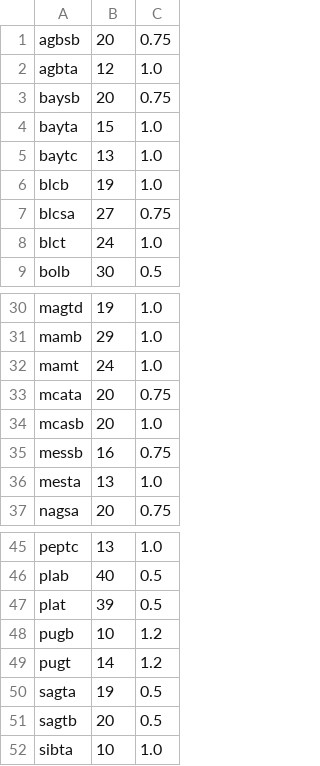
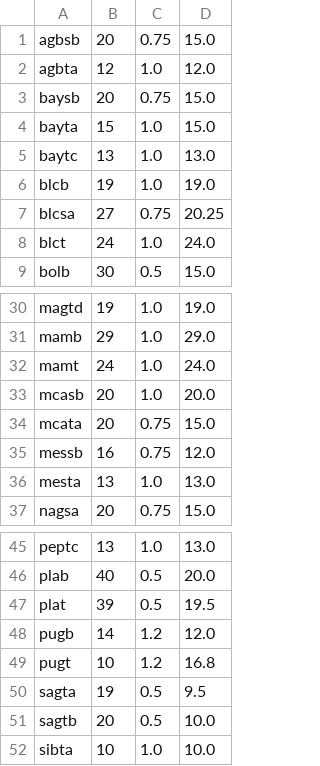
Before and after one commit to dynatech/updews-pycodes-forked, a CSV file: Data Analysis/column_properties.csv, drawn as a sheet; only a part is shown, gaps mark what is left out; the diff names each change by its address in the sheet, - before the commit and + after, or states it on an @@ line.

Commit message:
- modified the following: Rainfall.py, alertEvaluation.PY, column_properties.csv, filterSensorData.py, generateProcMonitoring.py, generic_functions.PY, querySenslopeDb.py, rainDownload.py, readProcAlertGenWithTrendingAlert.py, server-config.txt

```diff
--- a/Data Analysis/column_properties.csv
+++ b/Data Analysis/column_properties.csv
+column D, rows 1-9: 15.0 | 12.0 | 15.0 | 15.0 | 13.0 | 19.0 | 20.25 | 24.0 | 15.0; rows 30-32: 19.0 | 29.0 | 24.0; rows 34-37: 15.0 | 12.0 | 13.0 | 15.0; rows 45-52: 13.0 | 20.0 | 19.5 | 12.0 | 16.8 | 9.5 | 10.0 | 10.0
@@ row 34 moved to row 33: mcasb @@
-B48: 10
+B48: 14
-B49: 14
+B49: 10
```
Also changed, not shown: 8 other files.
